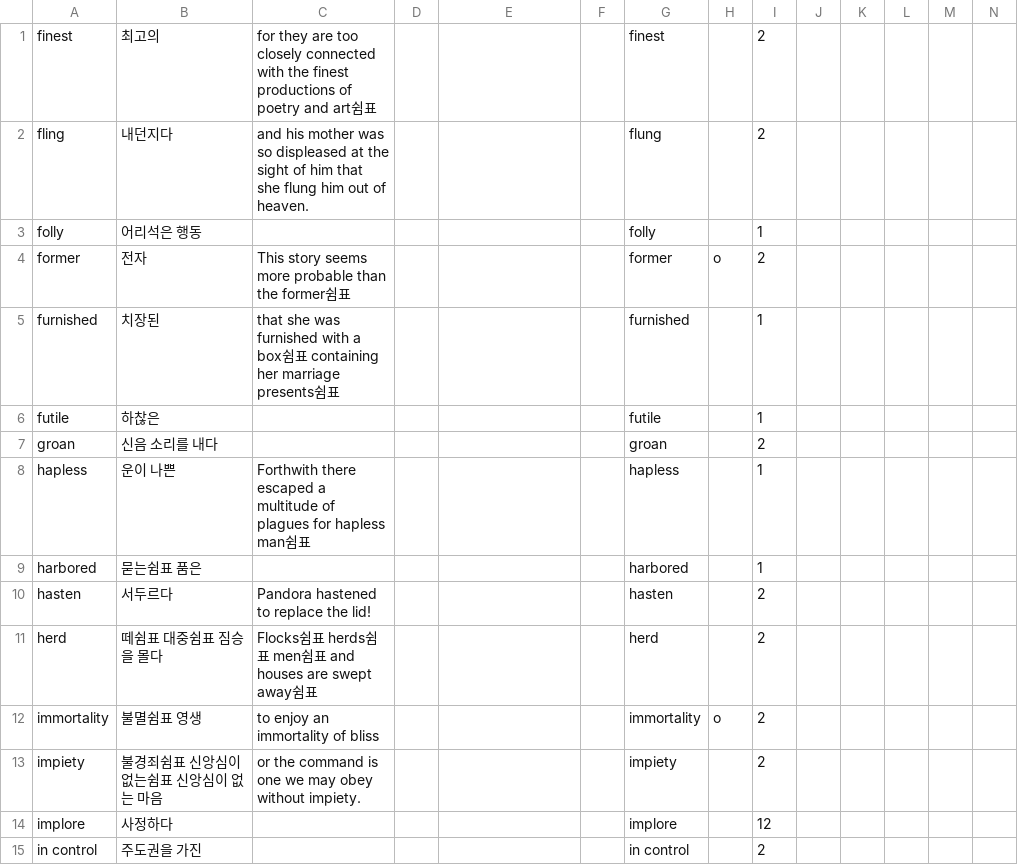
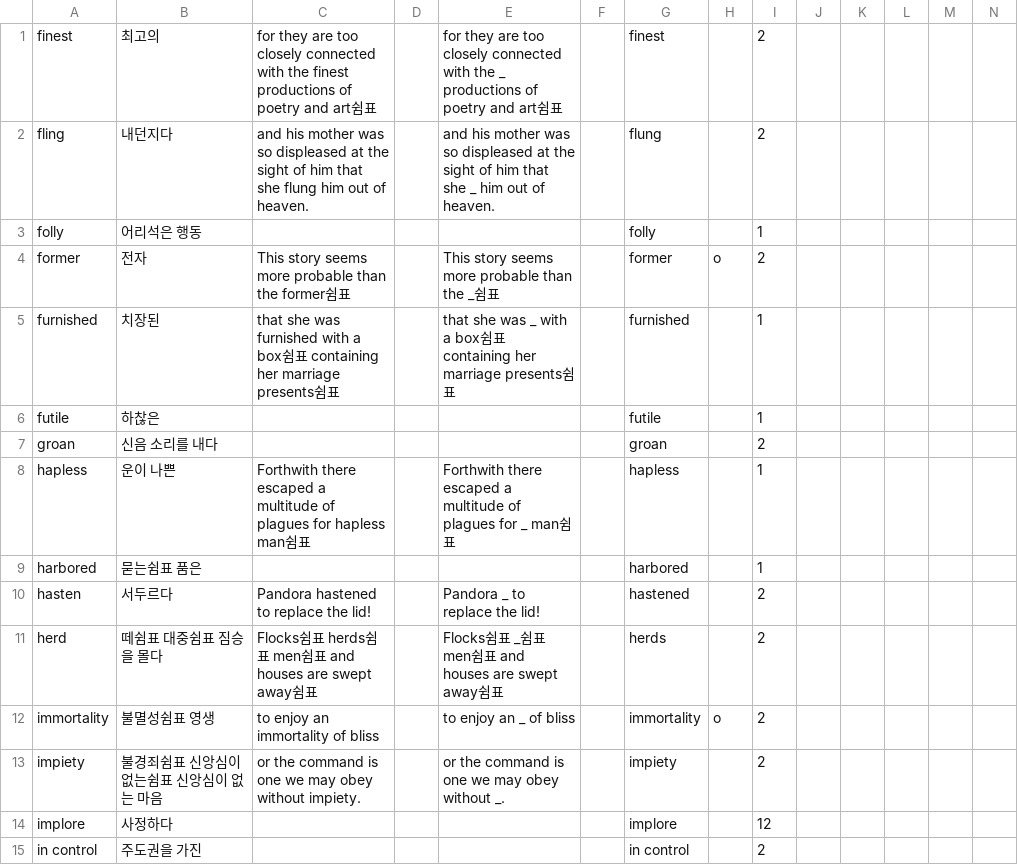
Before and after one commit to opal2718/english_words, a CSV file: csvs/Midterm1_f2n.csv, drawn as a sheet; only a part is shown; the diff covers the shown part only.

```diff
--- a/csvs/Midterm1_f2n.csv
+++ b/csvs/Midterm1_f2n.csv
@@ -1,14 +1,14 @@
-finest,최고의,for they are too closely connected with the finest productions of poetry and art쉼표,,,,finest,,2,,,,,
-fling,내던지다,and his mother was so displeased at the sight of him that she flung him out of heaven.,,,,flung,,2,,,,,
+finest,최고의,for they are too closely connected with the finest productions of poetry and art쉼표,,for they are too closely connected with the _ productions of poetry and art쉼표,,finest,,2,,,,,
+fling,내던지다,and his mother was so displeased at the sight of him that she flung him out of heaven.,,and his mother was so displeased at the sight of him that she _ him out of heaven.,,flung,,2,,,,,
 folly,어리석은 행동,,,,,folly,,1,,,,,
-former,전자,This story seems more probable than the former쉼표,,,,former,o,2,,,,,
-furnished,치장된,that she was furnished with a box쉼표 containing her marriage presents쉼표,,,,furnished,,1,,,,,
+former,전자,This story seems more probable than the former쉼표,,This story seems more probable than the _쉼표,,former,o,2,,,,,
+furnished,치장된,that she was furnished with a box쉼표 containing her marriage presents쉼표,,that she was _ with a box쉼표 containing her marriage presents쉼표,,furnished,,1,,,,,
 futile,하찮은,,,,,futile,,1,,,,,
 groan,신음 소리를 내다,,,,,groan,,2,,,,,
-hapless,운이 나쁜,Forthwith there escaped a multitude of plagues for hapless man쉼표 ,,,,hapless,,1,,,,,
+hapless,운이 나쁜,Forthwith there escaped a multitude of plagues for hapless man쉼표 ,,Forthwith there escaped a multitude of plagues for _ man쉼표 ,,hapless,,1,,,,,
 harbored,묻는쉼표 품은,,,,,harbored,,1,,,,,
-hasten,서두르다,Pandora hastened to replace the lid!,,,,hasten,,2,,,,,
-herd,떼쉼표 대중쉼표 짐승을 몰다,Flocks쉼표 herds쉼표 men쉼표 and houses are swept away쉼표 ,,,,herd,,2,,,,,
-immortality,불멸쉼표 영생,to enjoy an immortality of bliss,,,,immortality,o,2,,,,,
-impiety,불경죄쉼표 신앙심이 없는쉼표 신앙심이 없는 마음,or the command is one we may obey without impiety.,,,,impiety,,2,,,,,
+hasten,서두르다,Pandora hastened to replace the lid!,,Pandora _ to replace the lid!,,hastened,,2,,,,,
+herd,떼쉼표 대중쉼표 짐승을 몰다,Flocks쉼표 herds쉼표 men쉼표 and houses are swept away쉼표 ,,Flocks쉼표 _쉼표 men쉼표 and houses are swept away쉼표 ,,herds,,2,,,,,
+immortality,불멸성쉼표 영생,to enjoy an immortality of bliss,,to enjoy an _ of bliss,,immortality,o,2,,,,,
+impiety,불경죄쉼표 신앙심이 없는쉼표 신앙심이 없는 마음,or the command is one we may obey without impiety.,,or the command is one we may obey without _.,,impiety,,2,,,,,
 implore,사정하다,,,,,implore,,12,,,,,
```
Also changed, not shown: 17 edited cells elsewhere in this file, csvs/Midterm1_de.csv, csvs/Midterm1_opq.csv, 4 other files.
